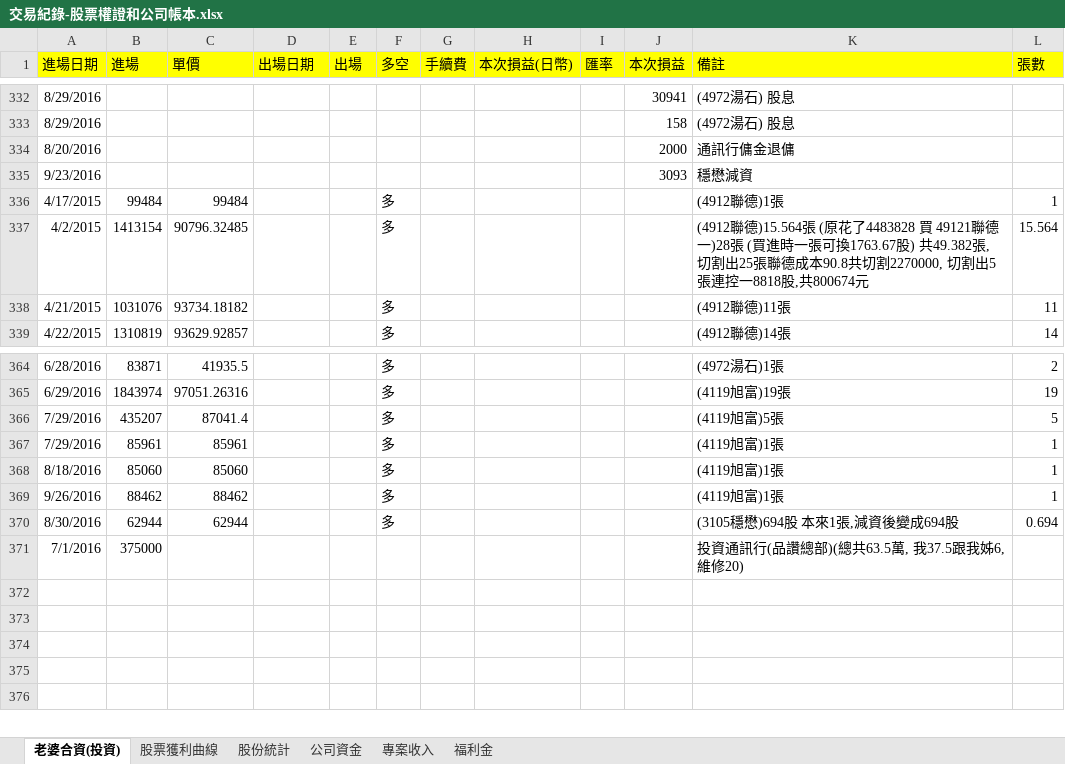
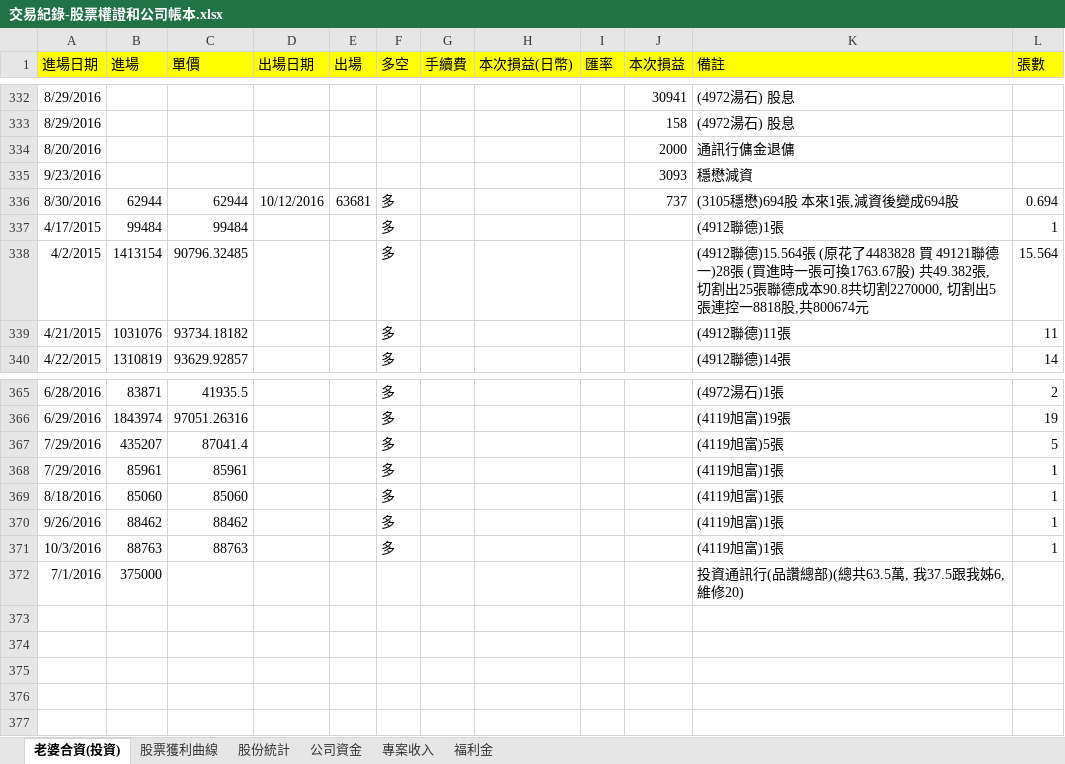
Before and after one commit to dada2cindy/tradeuse-dada2cindy, an Excel workbook: 交易紀錄/交易紀錄-股票權證和公司帳本.xlsx, sheet 老婆合資(投資), drawn as a sheet; only a part is shown, gaps mark what is left out; values as stored, in another font and other column widths than the file's, no borders; removed rows and columns are numbered as before the commit, all else as after; the diff names each change by its address in the sheet, - before the commit and + after, or states it on an @@ line.

Commit message:
update

```diff
--- a/交易紀錄/交易紀錄-股票權證和公司帳本.xlsx (sheet 老婆合資(投資))
+++ b/交易紀錄/交易紀錄-股票權證和公司帳本.xlsx (sheet 老婆合資(投資))
+row 336: 8/30/2016 | 62944 | 62944 | 10/12/2016 | 63681 | 多 |  |  |  | 737 | (3105穩懋)694股 本來1張,減資後變成694股 | 0.694
-row 370: 8/30/2016 | 62944 | 62944 |  |  | 多 |  |  |  |  | (3105穩懋)694股 本來1張,減資後變成694股 | 0.694
+row 371: 10/3/2016 | 88763 | 88763 |  |  | 多 |  |  |  |  | (4119旭富)1張 | 1
```
Also changed, not shown: sheet 股票獲利曲線, formulas that keep their value, charts or pictures.
